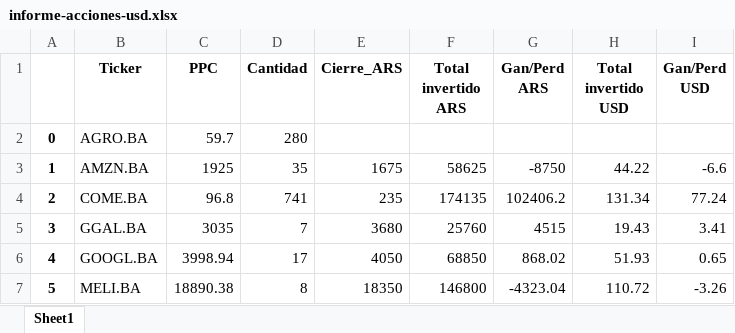
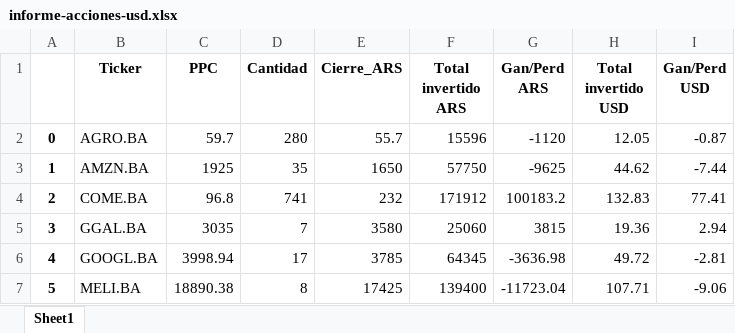
Before and after one commit to Franco2411/Acciones-usd-ganancias, an Excel workbook: informe-acciones-usd.xlsx, sheet Sheet1, drawn as a sheet; only a part is shown; values as stored, in another font and other column widths than the file's, no borders; the diff covers the shown part only; the diff names each change by its address in the sheet, - before the commit and + after, or states it on an @@ line.

Commit message:
Actualizacion tickers

```diff
--- a/informe-acciones-usd.xlsx (sheet Sheet1)
+++ b/informe-acciones-usd.xlsx (sheet Sheet1)
-E2 (Cierre_ARS): (empty)
+E2 (Cierre_ARS): 55.7
-F2 (Total invertido ARS): (empty)
+F2 (Total invertido ARS): 15596
-G2 (Gan/Perd ARS): (empty)
+G2 (Gan/Perd ARS): -1120
-H2 (Total invertido USD): (empty)
+H2 (Total invertido USD): 12.05
-I2 (Gan/Perd USD): (empty)
+I2 (Gan/Perd USD): -0.87
-E3 (Cierre_ARS): 1675
+E3 (Cierre_ARS): 1650
-F3 (Total invertido ARS): 58625
+F3 (Total invertido ARS): 57750
-G3 (Gan/Perd ARS): -8750
+G3 (Gan/Perd ARS): -9625
-H3 (Total invertido USD): 44.22
+H3 (Total invertido USD): 44.62
-I3 (Gan/Perd USD): -6.6
+I3 (Gan/Perd USD): -7.44
-E4 (Cierre_ARS): 235
+E4 (Cierre_ARS): 232
-F4 (Total invertido ARS): 174135
+F4 (Total invertido ARS): 171912
-G4 (Gan/Perd ARS): 102406.2
+G4 (Gan/Perd ARS): 100183.2
-H4 (Total invertido USD): 131.34
+H4 (Total invertido USD): 132.83
-I4 (Gan/Perd USD): 77.24
+I4 (Gan/Perd USD): 77.41
-E5 (Cierre_ARS): 3680
+E5 (Cierre_ARS): 3580
-F5 (Total invertido ARS): 25760
+F5 (Total invertido ARS): 25060
-G5 (Gan/Perd ARS): 4515
+G5 (Gan/Perd ARS): 3815
-H5 (Total invertido USD): 19.43
+H5 (Total invertido USD): 19.36
-I5 (Gan/Perd USD): 3.41
+I5 (Gan/Perd USD): 2.94
-E6 (Cierre_ARS): 4050
+E6 (Cierre_ARS): 3785
-F6 (Total invertido ARS): 68850
+F6 (Total invertido ARS): 64345
-G6 (Gan/Perd ARS): 868.02
+G6 (Gan/Perd ARS): -3636.98
-H6 (Total invertido USD): 51.93
+H6 (Total invertido USD): 49.72
-I6 (Gan/Perd USD): 0.65
+I6 (Gan/Perd USD): -2.81
-E7 (Cierre_ARS): 18350
+E7 (Cierre_ARS): 17425
-F7 (Total invertido ARS): 146800
+F7 (Total invertido ARS): 139400
-G7 (Gan/Perd ARS): -4323.04
+G7 (Gan/Perd ARS): -11723.04
-H7 (Total invertido USD): 110.72
+H7 (Total invertido USD): 107.71
-I7 (Gan/Perd USD): -3.26
+I7 (Gan/Perd USD): -9.06
```
Also changed, not shown: 25 edited cells elsewhere in this sheet, 1 other file.
